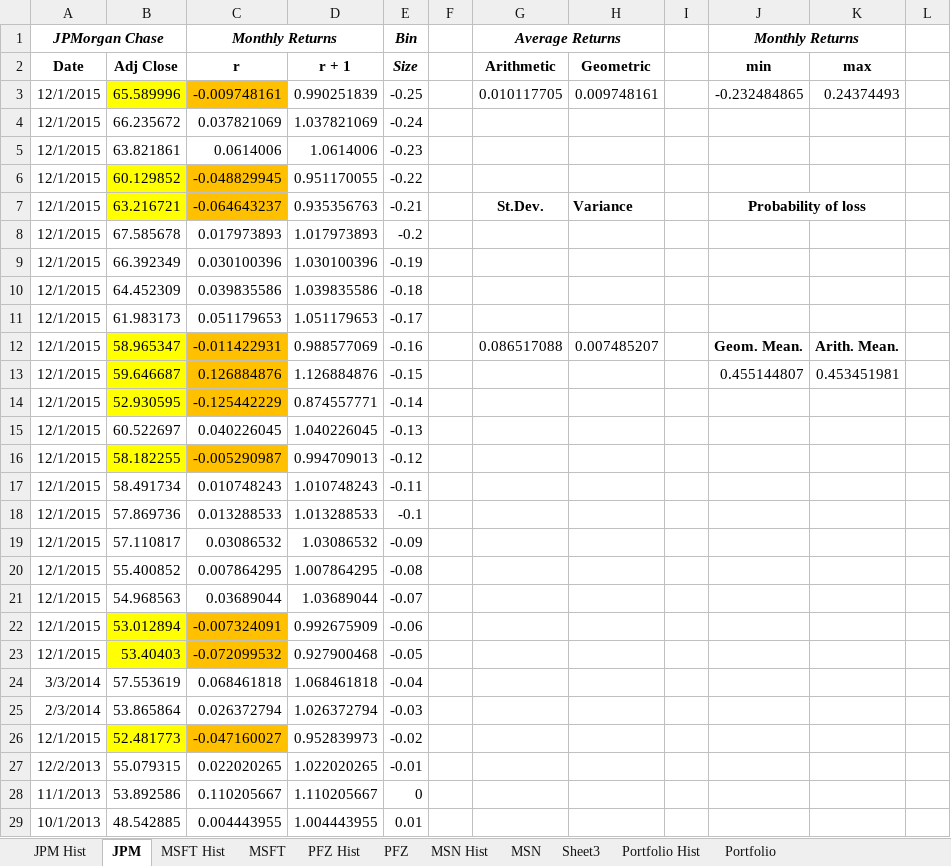
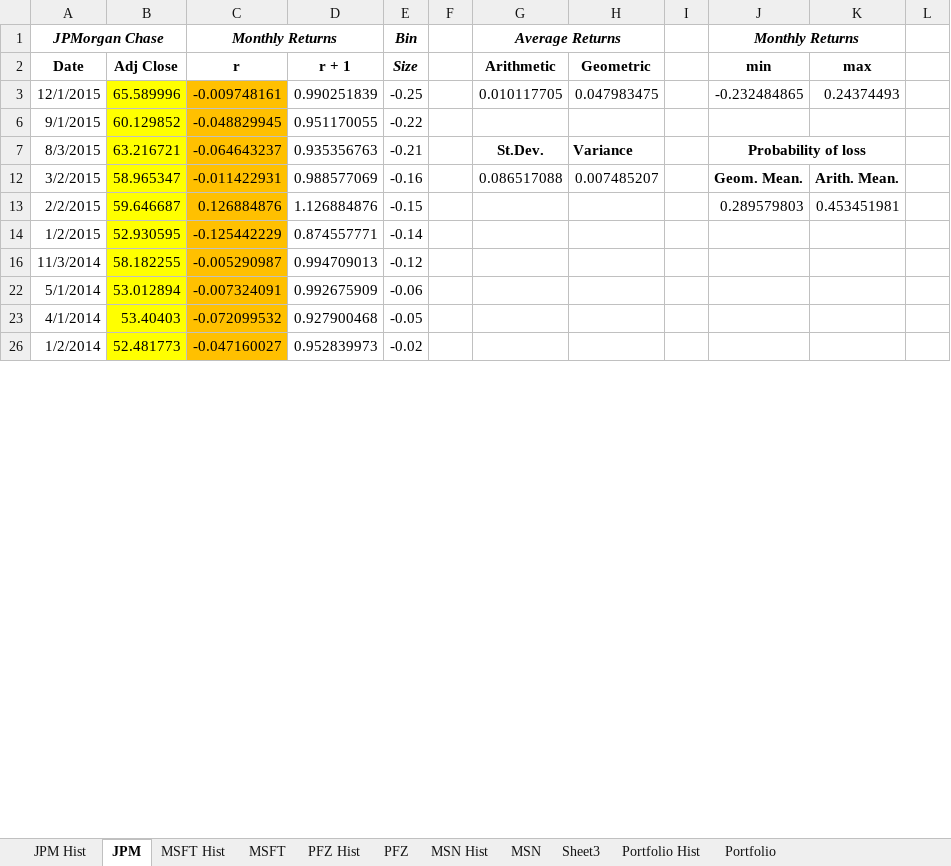
Before and after one commit to isaac-altair/MGEC72-Financial-Economics, an Excel workbook: A1, Isaac Aktam, 998986575.xlsx, sheet JPM, drawn as a sheet; only a part is shown; values as stored, in another font and other column widths than the file's, no borders; charts and pictures not drawn; the diff covers the shown part only; the diff names each change by its address in the sheet, - before the commit and + after, or states it on an @@ line.

Commit message:
Excel, Fin Econ, A2. Markowitz Efficient Frontier.

```diff
--- a/A1, Isaac Aktam, 998986575.xlsx (sheet JPM)
+++ b/A1, Isaac Aktam, 998986575.xlsx (sheet JPM)
-H3: 0.009748161
+H3: 0.047983475
-row 4: 12/1/2015 | 66.235672 | 0.037821069 | 1.037821069 | -0.24
-row 5: 12/1/2015 | 63.821861 | 0.0614006 | 1.0614006 | -0.23
-A6 (JPMorgan Chase): 12/1/2015
+A6 (JPMorgan Chase): 9/1/2015
-A7 (JPMorgan Chase): 12/1/2015
+A7 (JPMorgan Chase): 8/3/2015
-row 8: 12/1/2015 | 67.585678 | 0.017973893 | 1.017973893 | -0.2
-row 9: 12/1/2015 | 66.392349 | 0.030100396 | 1.030100396 | -0.19
-row 10: 12/1/2015 | 64.452309 | 0.039835586 | 1.039835586 | -0.18
-row 11: 12/1/2015 | 61.983173 | 0.051179653 | 1.051179653 | -0.17
-A12 (JPMorgan Chase): 12/1/2015
+A12 (JPMorgan Chase): 3/2/2015
-A13 (JPMorgan Chase): 12/1/2015
+A13 (JPMorgan Chase): 2/2/2015
-J13 (Monthly Returns): 0.455144807
+J13 (Monthly Returns): 0.289579803
-A14 (JPMorgan Chase): 12/1/2015
+A14 (JPMorgan Chase): 1/2/2015
-row 15: 12/1/2015 | 60.522697 | 0.040226045 | 1.040226045 | -0.13
-A16 (JPMorgan Chase): 12/1/2015
+A16 (JPMorgan Chase): 11/3/2014
-row 17: 12/1/2015 | 58.491734 | 0.010748243 | 1.010748243 | -0.11
-row 18: 12/1/2015 | 57.869736 | 0.013288533 | 1.013288533 | -0.1
-row 19: 12/1/2015 | 57.110817 | 0.03086532 | 1.03086532 | -0.09
-row 20: 12/1/2015 | 55.400852 | 0.007864295 | 1.007864295 | -0.08
-row 21: 12/1/2015 | 54.968563 | 0.03689044 | 1.03689044 | -0.07
-A22 (JPMorgan Chase): 12/1/2015
+A22 (JPMorgan Chase): 5/1/2014
-A23 (JPMorgan Chase): 12/1/2015
+A23 (JPMorgan Chase): 4/1/2014
@@ row 24 hidden: 3/3/2014 | 57.553619 | 0.068461818 | 1.068461818 | -0.04 @@
@@ row 25 hidden: 2/3/2014 | 53.865864 | 0.026372794 | 1.026372794 | -0.03 @@
-A26 (JPMorgan Chase): 12/1/2015
+A26 (JPMorgan Chase): 1/2/2014
@@ row 27 hidden: 12/2/2013 | 55.079315 | 0.022020265 | 1.022020265 | -0.01 @@
@@ row 28 hidden: 11/1/2013 | 53.892586 | 0.110205667 | 1.110205667 | 0 @@
@@ row 29 hidden: 10/1/2013 | 48.542885 | 0.004443955 | 1.004443955 | 0.01 @@
```
Also changed, not shown: 3 removed rows, 46 hidden or unhidden rows and 44 edited cells elsewhere in this sheet, hidden cells, charts or pictures, 6 other files.
